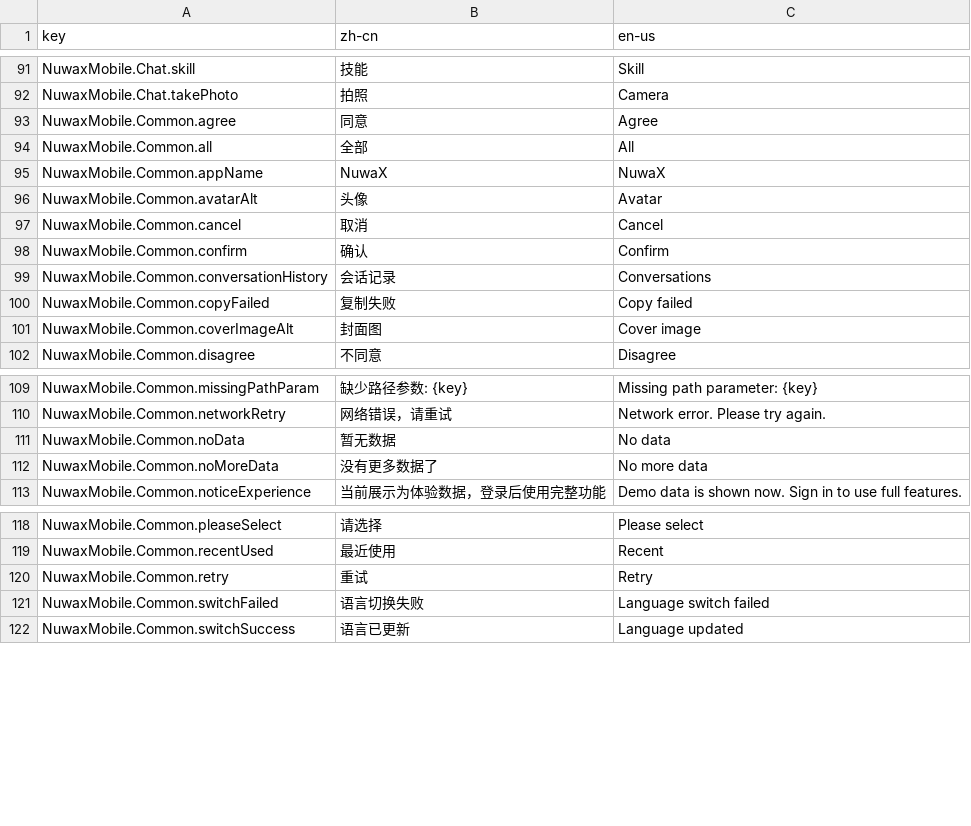
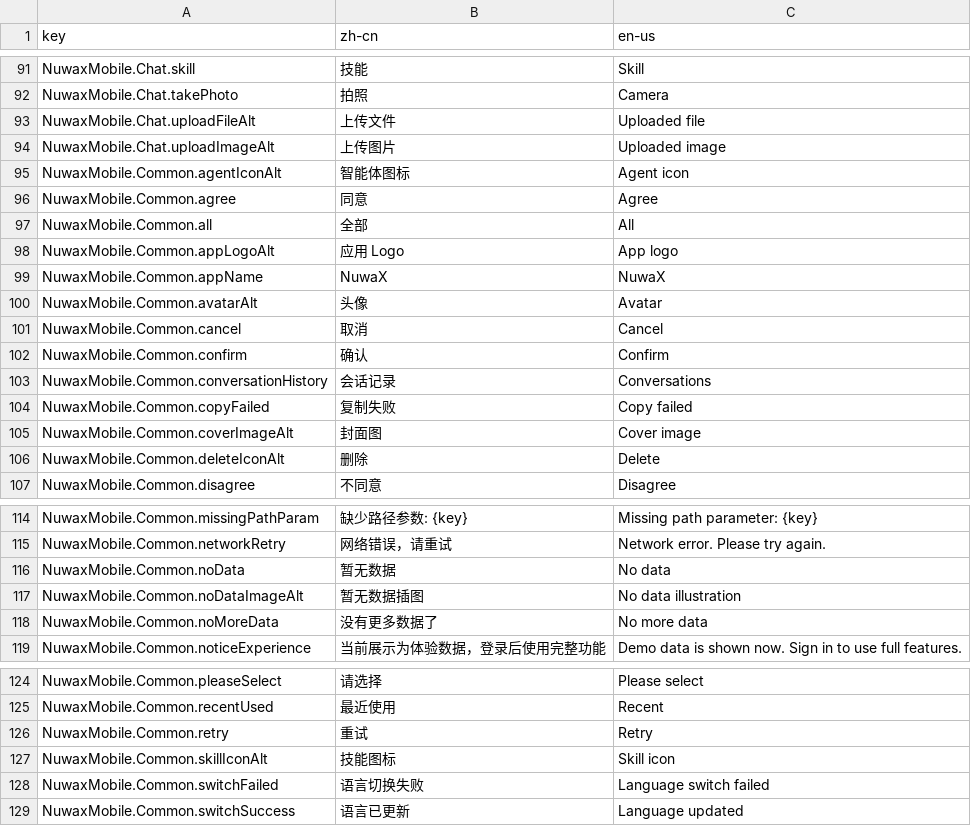
Before and after one commit to nuwax-ai/nuwax-mobile, a CSV file: docs/i18n-platform-default-import.csv, drawn as a sheet; only a part is shown, gaps mark what is left out; the diff names each change by its address in the sheet, - before the commit and + after, or states it on an @@ line.

Commit message:
fix(i18n): enforce image alt coverage and audit gate

```diff
--- a/docs/i18n-platform-default-import.csv
+++ b/docs/i18n-platform-default-import.csv
+row 93: NuwaxMobile.Chat.uploadFileAlt | 上传文件 | Uploaded file
+row 94: NuwaxMobile.Chat.uploadImageAlt | 上传图片 | Uploaded image
+row 95: NuwaxMobile.Common.agentIconAlt | 智能体图标 | Agent icon
+row 98: NuwaxMobile.Common.appLogoAlt | 应用 Logo | App logo
+row 106: NuwaxMobile.Common.deleteIconAlt | 删除 | Delete
+row 117: NuwaxMobile.Common.noDataImageAlt | 暂无数据插图 | No data illustration
+row 127: NuwaxMobile.Common.skillIconAlt | 技能图标 | Skill icon
```
Also changed, not shown: 24 other files.
